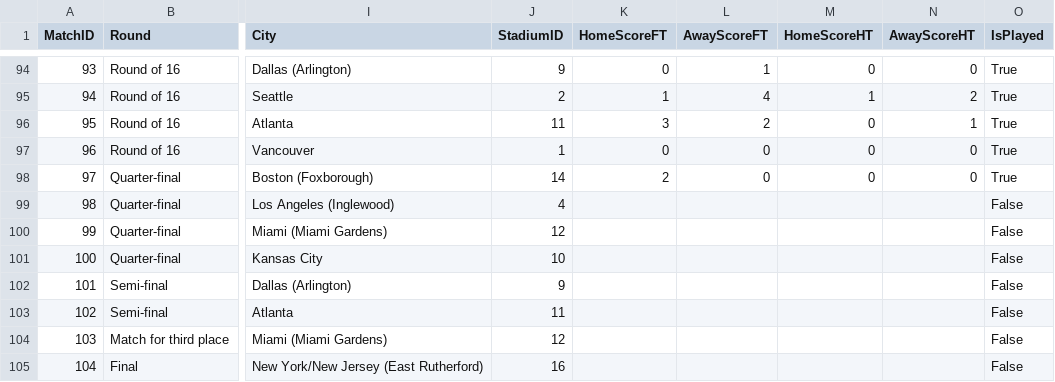
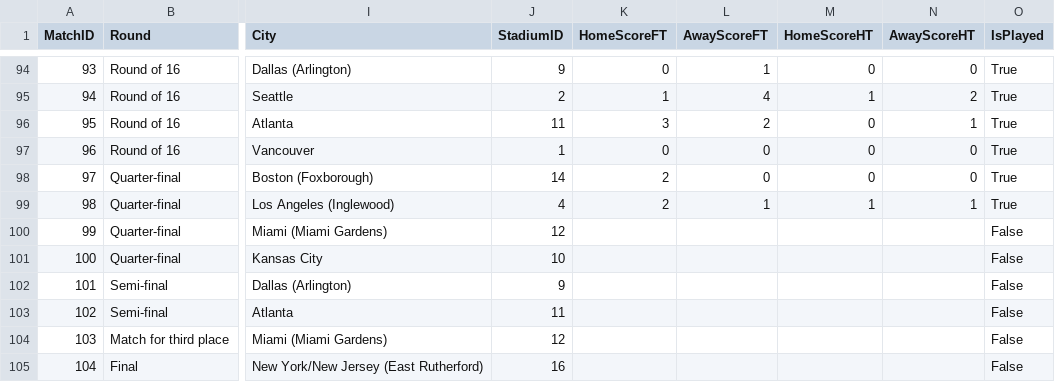
Before and after one commit to Ammar-yasser-DataAnalysis/worldcup2026Data, a CSV file: data/csv/fact_Matches.csv, drawn as a sheet; only a part is shown, gaps mark what is left out; the diff names each change by its address in the sheet, - before the commit and + after, or states it on an @@ line.

```diff
--- a/data/csv/fact_Matches.csv
+++ b/data/csv/fact_Matches.csv
-K99 (HomeScoreFT): (empty)
+K99 (HomeScoreFT): 2
-L99 (AwayScoreFT): (empty)
+L99 (AwayScoreFT): 1
-M99 (HomeScoreHT): (empty)
+M99 (HomeScoreHT): 1
-N99 (AwayScoreHT): (empty)
+N99 (AwayScoreHT): 1
-O99 (IsPlayed): False
+O99 (IsPlayed): True
```
Also changed, not shown: data/csv/bridge_Goals.csv, 1 other file.
